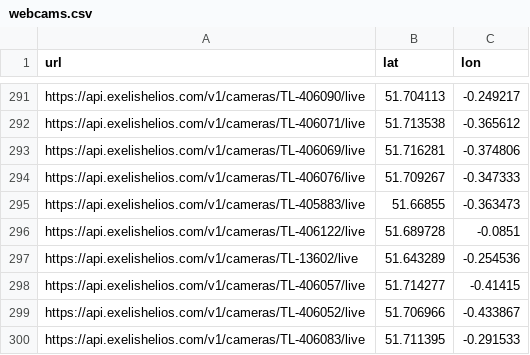
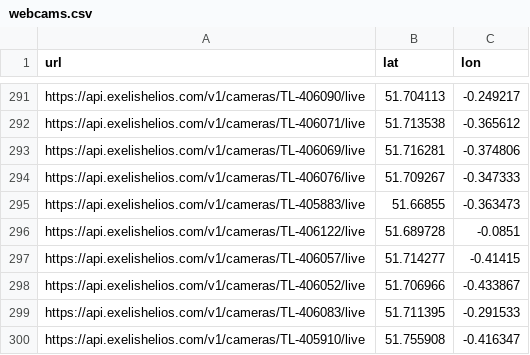
Before and after one commit to informatics-lab/machine-learning-traffic-cams, a CSV file: resources/webcams.csv, drawn as a sheet; only a part is shown, gaps mark what is left out; the shorter side is filled out with more unchanged rows; the diff names each change by its address in the sheet, - before the commit and + after, or states it on an @@ line.

Commit message:
Add files via upload
New webcam file without dead link

```diff
--- a/resources/webcams.csv
+++ b/resources/webcams.csv
-row 297: https://api.exelishelios.com/v1/cameras/TL-13602/live | 51.643289 | -0.254536
```
